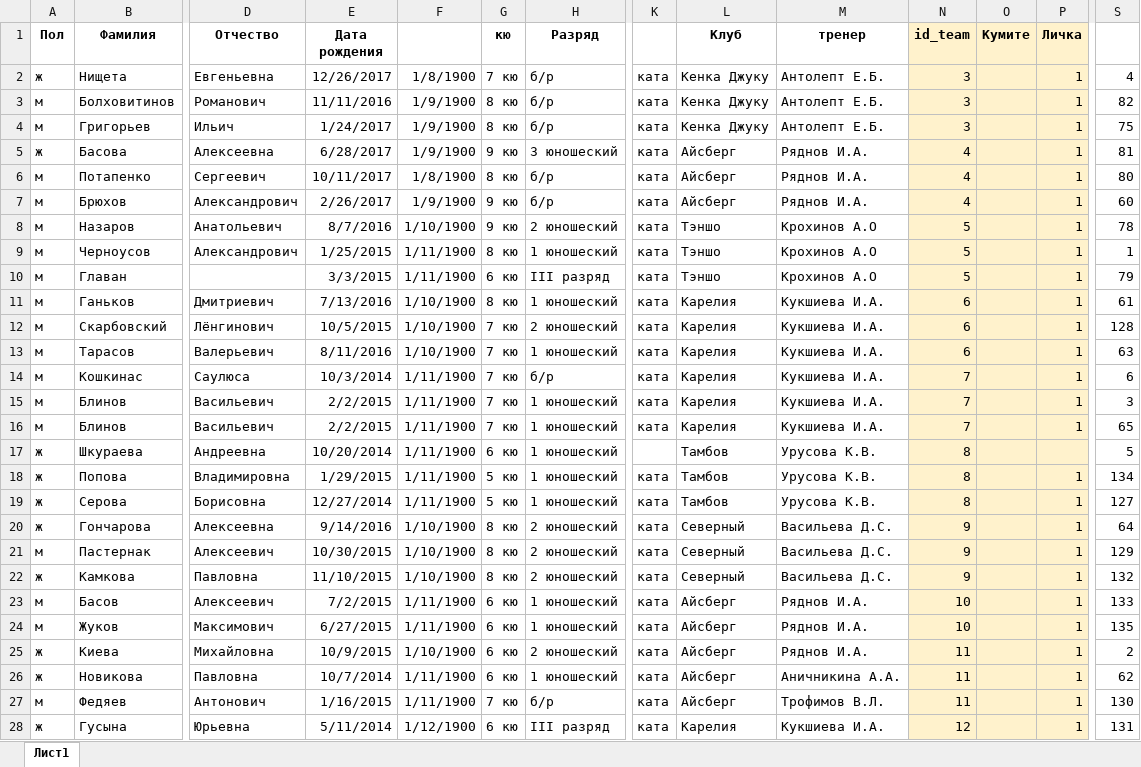
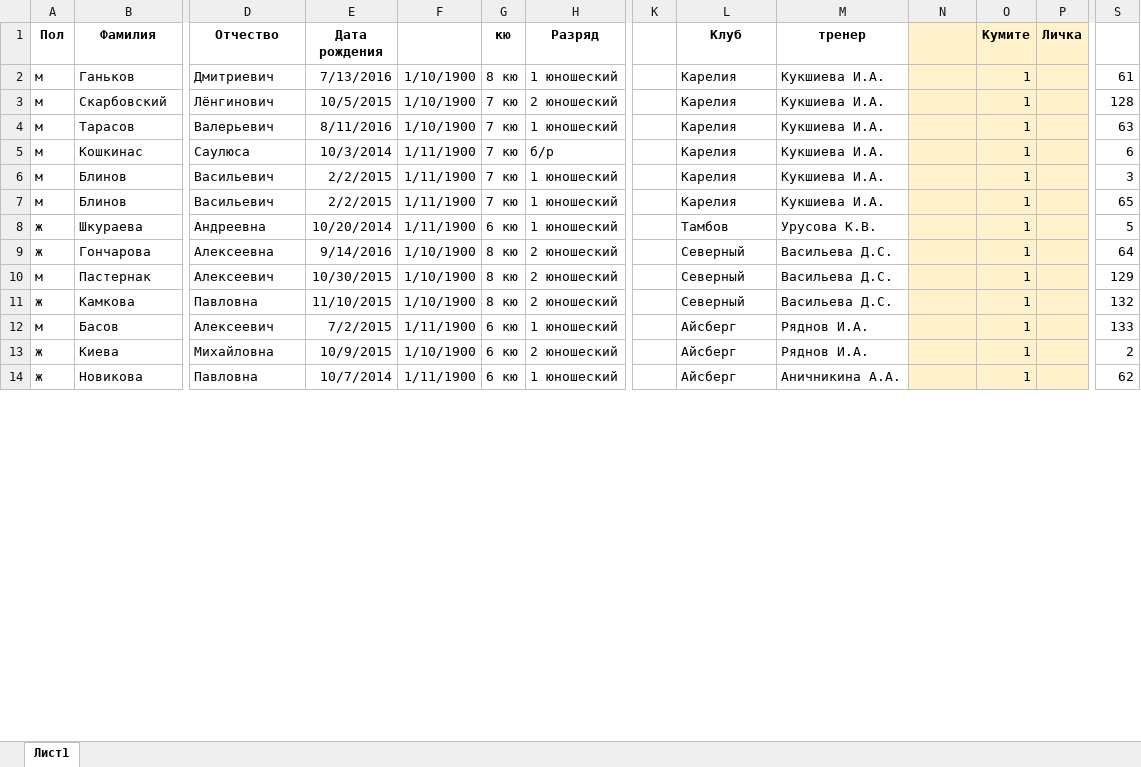
Before and after one commit to pirozhok07/karate_finish, an Excel workbook: new test.xlsx, sheet Лист1, drawn as a sheet; only a part is shown, gaps mark what is left out; values as stored, in another font and other column widths than the file's, no borders; removed rows and columns are numbered as before the commit, all else as after; rows hold the shown columns only; the diff covers the shown part only; the diff names each change by its address in the sheet, - before the commit and + after, or states it on an @@ line.

```diff
--- a/new test.xlsx (sheet Лист1)
+++ b/new test.xlsx (sheet Лист1)
-N1: id_team
+N1: (empty)
-row 2: ж | Нищета | Евгеньевна | 12/26/2017 | 1/8/1900 | 7 кю | б/р | ката | Кенка Джуку | Антолепт Е.Б. | 3 |  | 1 | 4
-row 3: м | Болховитинов | Романович | 11/11/2016 | 1/9/1900 | 8 кю | б/р | ката | Кенка Джуку | Антолепт Е.Б. | 3 |  | 1 | 82
-row 4: м | Григорьев | Ильич | 1/24/2017 | 1/9/1900 | 8 кю | б/р | ката | Кенка Джуку | Антолепт Е.Б. | 3 |  | 1 | 75
-row 5: ж | Басова | Алексеевна | 6/28/2017 | 1/9/1900 | 9 кю | 3 юношеский | ката | Айсберг | Ряднов И.А. | 4 |  | 1 | 81
-row 6: м | Потапенко | Сергеевич | 10/11/2017 | 1/8/1900 | 8 кю | б/р | ката | Айсберг | Ряднов И.А. | 4 |  | 1 | 80
-row 7: м | Брюхов | Александрович | 2/26/2017 | 1/9/1900 | 9 кю | б/р | ката | Айсберг | Ряднов И.А. | 4 |  | 1 | 60
-row 8: м | Назаров | Анатольевич | 8/7/2016 | 1/10/1900 | 9 кю | 2 юношеский | ката | Тэншо | Крохинов А.О | 5 |  | 1 | 78
-row 9: м | Черноусов | Александрович | 1/25/2015 | 1/11/1900 | 8 кю | 1 юношеский | ката | Тэншо | Крохинов А.О | 5 |  | 1 | 1
-row 10: м | Главан |  | 3/3/2015 | 1/11/1900 | 6 кю | III разряд | ката | Тэншо | Крохинов А.О | 5 |  | 1 | 79
-K2:K7: ката
+K2:K7: (empty)
-N2:N4: 6
+N2:N4: (empty)
-O2:O8 (Кумите): (empty)
+O2:O8 (Кумите): 1
-P2:P7 (Личка): 1
+P2:P7 (Личка): (empty)
-N5:N7: 7
+N5:N7: (empty)
-N8: 8
+N8: (empty)
-row 18: ж | Попова | Владимировна | 1/29/2015 | 1/11/1900 | 5 кю | 1 юношеский | ката | Тамбов | Урусова К.В. | 8 |  | 1 | 134
-row 19: ж | Серова | Борисовна | 12/27/2014 | 1/11/1900 | 5 кю | 1 юношеский | ката | Тамбов | Урусова К.В. | 8 |  | 1 | 127
-K9:K12: ката
+K9:K12: (empty)
-N9:N11: 9
+N9:N11: (empty)
-O9:O12 (Кумите): (empty)
+O9:O12 (Кумите): 1
-P9:P12 (Личка): 1
+P9:P12 (Личка): (empty)
-N12: 10
+N12: (empty)
-row 24: м | Жуков | Максимович | 6/27/2015 | 1/11/1900 | 6 кю | 1 юношеский | ката | Айсберг | Ряднов И.А. | 10 |  | 1 | 135
-K13:K14: ката
+K13:K14: (empty)
-N13:N14: 11
+N13:N14: (empty)
-O13:O14 (Кумите): (empty)
+O13:O14 (Кумите): 1
-P13:P14 (Личка): 1
+P13:P14 (Личка): (empty)
-row 27: м | Федяев | Антонович | 1/16/2015 | 1/11/1900 | 7 кю | б/р | ката | Айсберг | Трофимов В.Л. | 11 |  | 1 | 130
-row 28: ж | Гусына | Юрьевна | 5/11/2014 | 1/12/1900 | 6 кю | III разряд | ката | Карелия | Кукшиева И.А. | 12 |  | 1 | 131
```
Also changed, not shown: 62 removed rows and 205 edited cells elsewhere in this sheet, formulas that keep their value, 5 other files.
